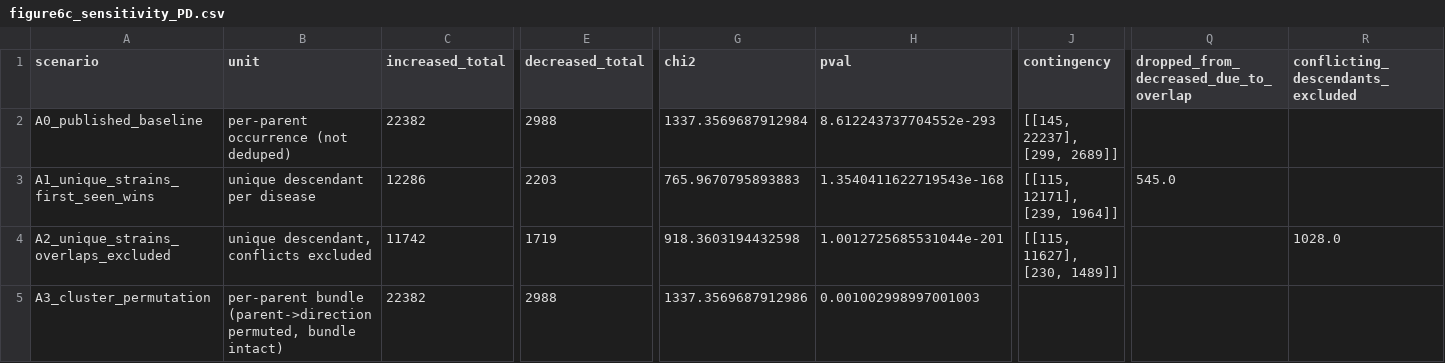
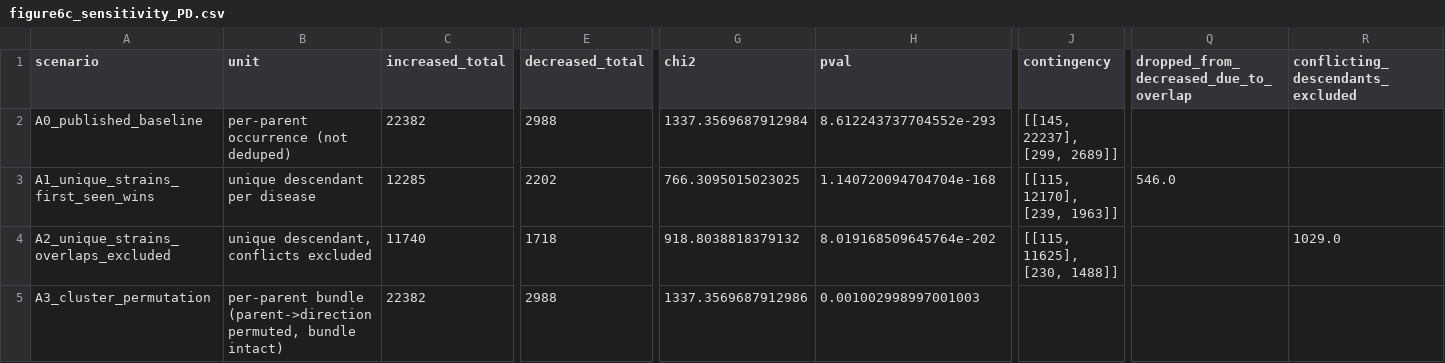
Before and after one commit to bsantan/kg-microbe-paper, a CSV file: data/Intermediate_Files/figure6c_sensitivity_PD.csv, drawn as a sheet; only a part is shown, gaps mark what is left out; the diff names each change by its address in the sheet, - before the commit and + after, or states it on an @@ line.

```diff
--- a/data/Intermediate_Files/figure6c_sensitivity_PD.csv
+++ b/data/Intermediate_Files/figure6c_sensitivity_PD.csv
-C3 (increased_total): 12286
+C3 (increased_total): 12285
-E3 (decreased_total): 2203
+E3 (decreased_total): 2202
-G3 (chi2): 765.9670795893883
+G3 (chi2): 766.3095015023025
-H3 (pval): 1.3540411622719543e-168
+H3 (pval): 1.140720094704704e-168
-J3 (contingency): [[115, 12171], [239, 1964]]
+J3 (contingency): [[115, 12170], [239, 1963]]
-Q3: 545.0
+Q3: 546.0
-C4 (increased_total): 11742
+C4 (increased_total): 11740
-E4 (decreased_total): 1719
+E4 (decreased_total): 1718
-G4 (chi2): 918.3603194432598
+G4 (chi2): 918.8038818379132
-H4 (pval): 1.0012725685531044e-201
+H4 (pval): 8.019168509645764e-202
-J4 (contingency): [[115, 11627], [230, 1489]]
+J4 (contingency): [[115, 11625], [230, 1488]]
-R4 (conflicting_descendants_excluded): 1028.0
+R4 (conflicting_descendants_excluded): 1029.0
```
Also changed, not shown: data/Intermediate_Files/PD_Classification_butyrate_producers_summary.csv, data/Intermediate_Files/figure6c_multiplicity_diagnostics_PD.csv, 3 other files.
